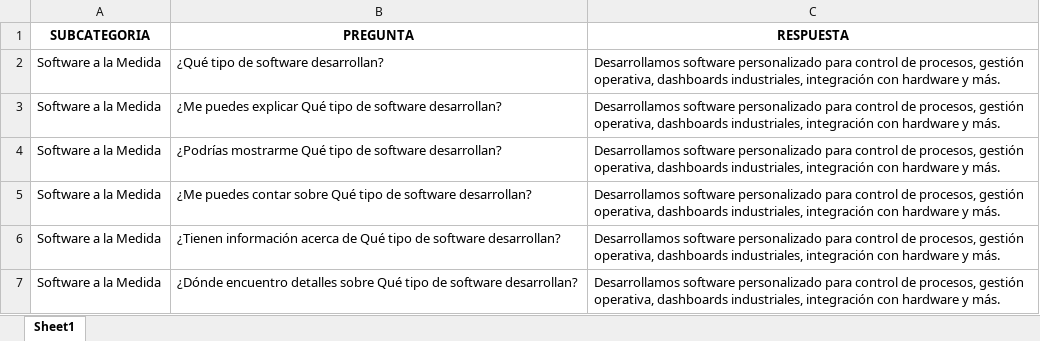
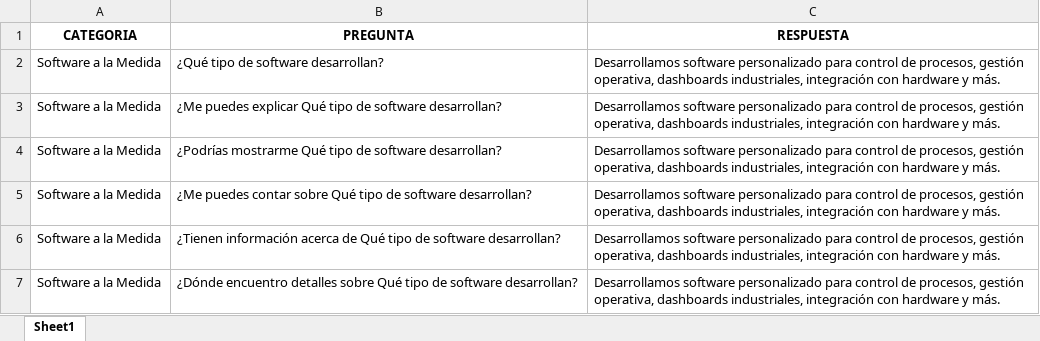
Before and after one commit to krito1020/LeanAI, an Excel workbook: FAQs_Ingelean.xlsx, sheet Sheet1, drawn as a sheet; only a part is shown; values as stored, in another font and other column widths than the file's, no borders; the diff names each change by its address in the sheet, - before the commit and + after, or states it on an @@ line.

```diff
--- a/FAQs_Ingelean.xlsx (sheet Sheet1)
+++ b/FAQs_Ingelean.xlsx (sheet Sheet1)
-A1: SUBCATEGORIA
+A1: CATEGORIA
```
Also changed, not shown: 1 other file.
